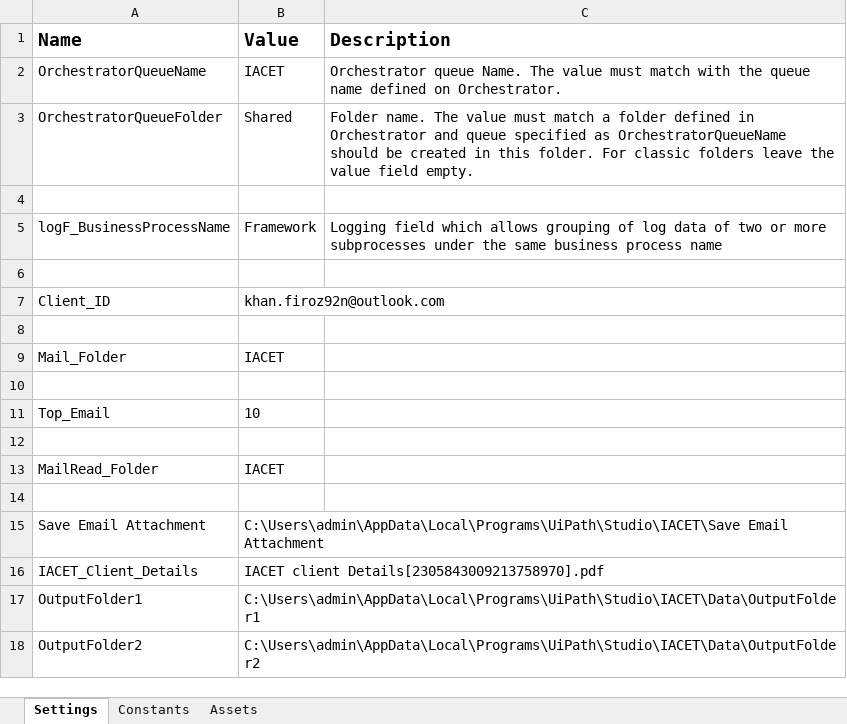
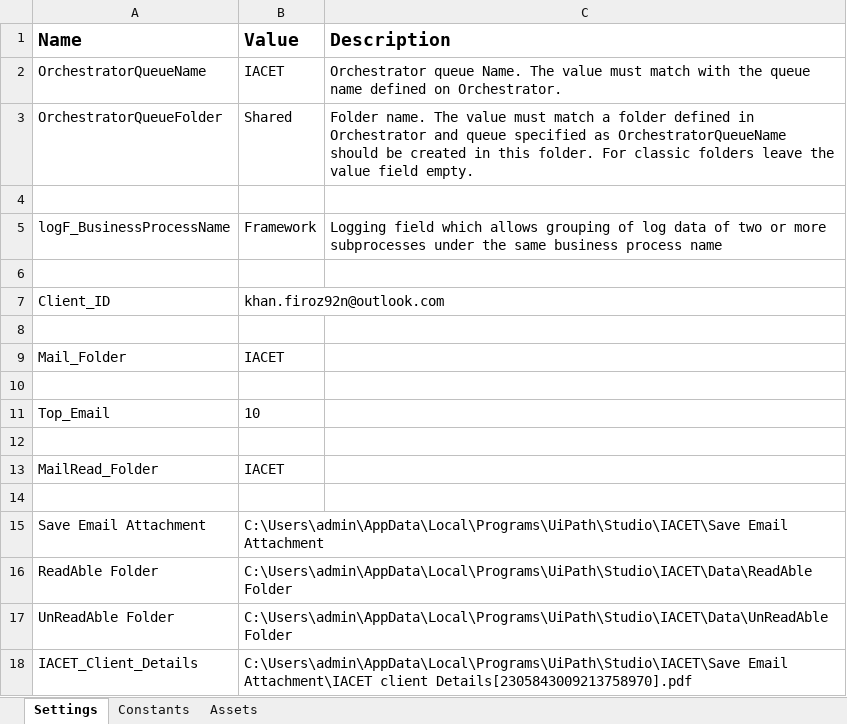
Before and after one commit to rpaliveprojects/IACET, an Excel workbook: Data/Config.xlsx, sheet Settings, drawn as a sheet; values as stored, in another font and other column widths than the file's, no borders; removed rows and columns are numbered as before the commit, all else as after; the diff names each change by its address in the sheet, - before the commit and + after, or states it on an @@ line.

```diff
--- a/Data/Config.xlsx (sheet Settings)
+++ b/Data/Config.xlsx (sheet Settings)
+row 16: ReadAble Folder | C:\Users\admin\AppData\Local\Programs\UiPath\Studio\IACET\Data\ReadAble Folder
+row 17: UnReadAble Folder | C:\Users\admin\AppData\Local\Programs\UiPath\Studio\IACET\Data\UnReadAble Folder
-B18 (Value): IACET client Details[2305843009213758970].pdf
+B18 (Value): C:\Users\admin\AppData\Local\Programs\UiPath\Studio\IACET\Save Email Attachment\IACET client Details[2305843009213758970].pdf
-row 17: OutputFolder1 | C:\Users\admin\AppData\Local\Programs\UiPath\Studio\IACET\Data\OutputFolder1
-row 18: OutputFolder2 | C:\Users\admin\AppData\Local\Programs\UiPath\Studio\IACET\Data\OutputFolder2
```
Also changed, not shown: 39 other files.
